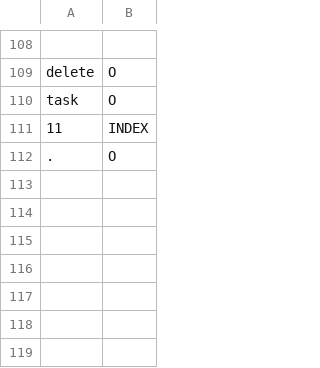
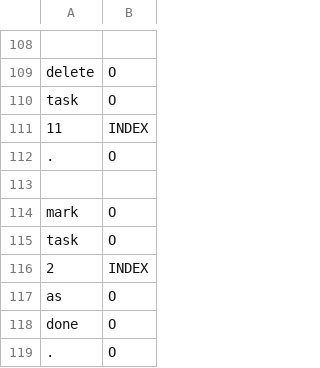
Before and after one commit to cs2103aug2014-w15-2j/main, a TSV file: src/NLPTraining/index-picker-training-data.tsv, drawn as a sheet; only a part is shown, gaps mark what is left out.

```diff
--- a/src/NLPTraining/index-picker-training-data.tsv
+++ b/src/NLPTraining/index-picker-training-data.tsv
@@ -112 +112,8 @@ task	O
 .	O
+
+mark	O
+task	O
+2	INDEX
+as	O
+done	O
+.	O
```
Also changed, not shown: src/NLPTraining/command-training-data.tsv, src/NLPTraining/description-picker-training-data.tsv, 5 other files.
